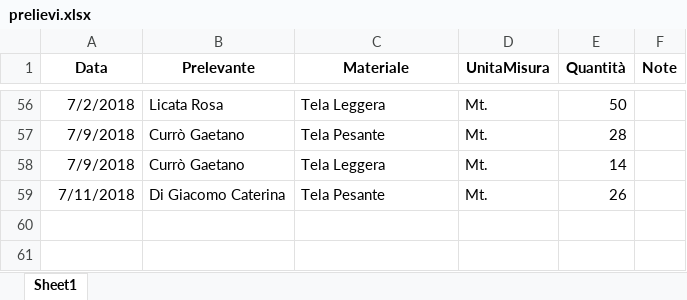
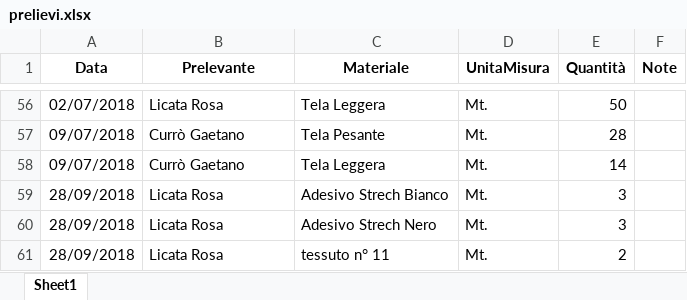
Before and after one commit to magazzino/deposito, an Excel workbook: prelievi.xlsx, sheet Sheet1, drawn as a sheet; only a part is shown, gaps mark what is left out; values as stored, in another font and other column widths than the file's, no borders; removed rows and columns are numbered as before the commit, all else as after; the diff covers the shown part only; the diff names each change by its address in the sheet, - before the commit and + after, or states it on an @@ line.

```diff
--- a/prelievi.xlsx (sheet Sheet1)
+++ b/prelievi.xlsx (sheet Sheet1)
-A56 (Data): 7/2/2018
+A56 (Data): 02/07/2018
-A57:A58 (Data): 7/9/2018
+A57:A58 (Data): 09/07/2018
-row 59: 7/11/2018 | Di Giacomo Caterina | Tela Pesante | Mt. | 26
+row 59: 28/09/2018 | Licata Rosa | Adesivo Strech Bianco | Mt. | 3
+row 60: 28/09/2018 | Licata Rosa | Adesivo Strech Nero | Mt. | 3
+row 61: 28/09/2018 | Licata Rosa | tessuto n° 11 | Mt. | 2
```
Also changed, not shown: 54 edited cells elsewhere in this sheet, magazzino2018.xlsx, 2 other files.
